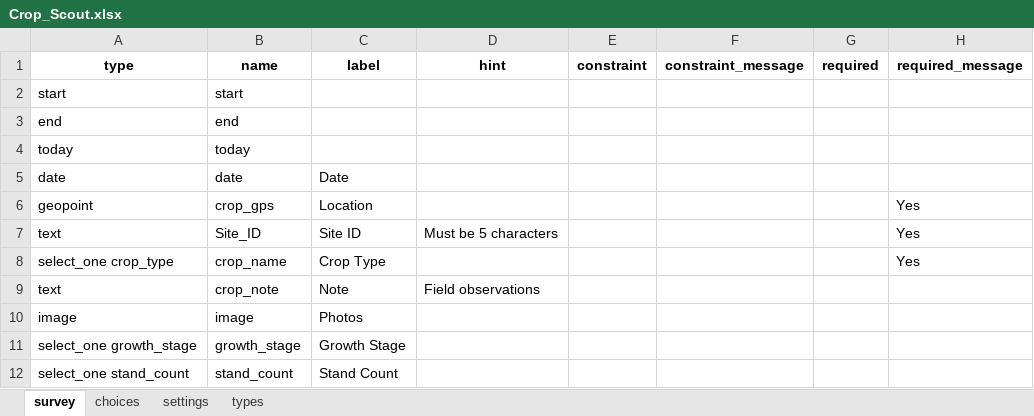
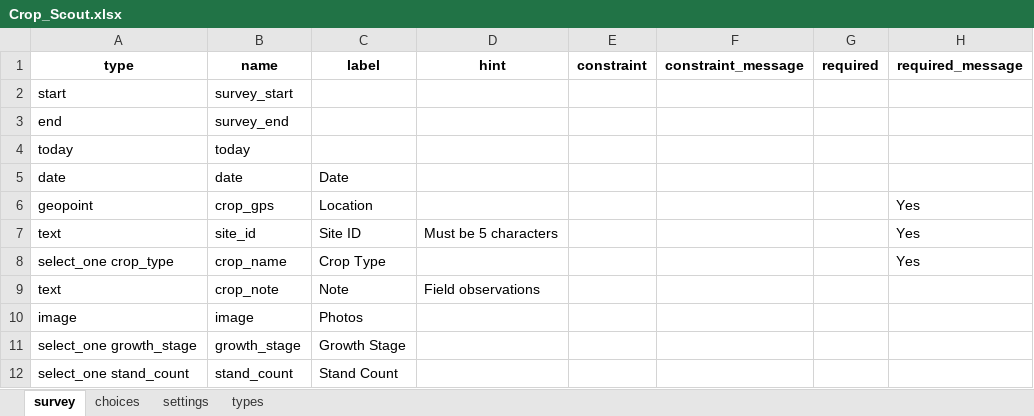
Before and after one commit to Esri/Survey123Community, an Excel workbook: Community/Crop_Scout.xlsx, sheet survey, drawn as a sheet; only a part is shown; values as stored, in another font and other column widths than the file's, no borders; conditional formats and table styles not drawn; the diff names each change by its address in the sheet, - before the commit and + after, or states it on an @@ line.

```diff
--- a/Community/Crop_Scout.xlsx (sheet survey)
+++ b/Community/Crop_Scout.xlsx (sheet survey)
-B2 (name): start
+B2 (name): survey_start
-B3 (name): end
+B3 (name): survey_end
-B7 (name): Site_ID
+B7 (name): site_id
```
Also changed, not shown: sheet settings, Community/Rapid_Assesment_(Military_Aid).xlsx, Community/Water_Violation_Report.xlsx, 40 other files.
